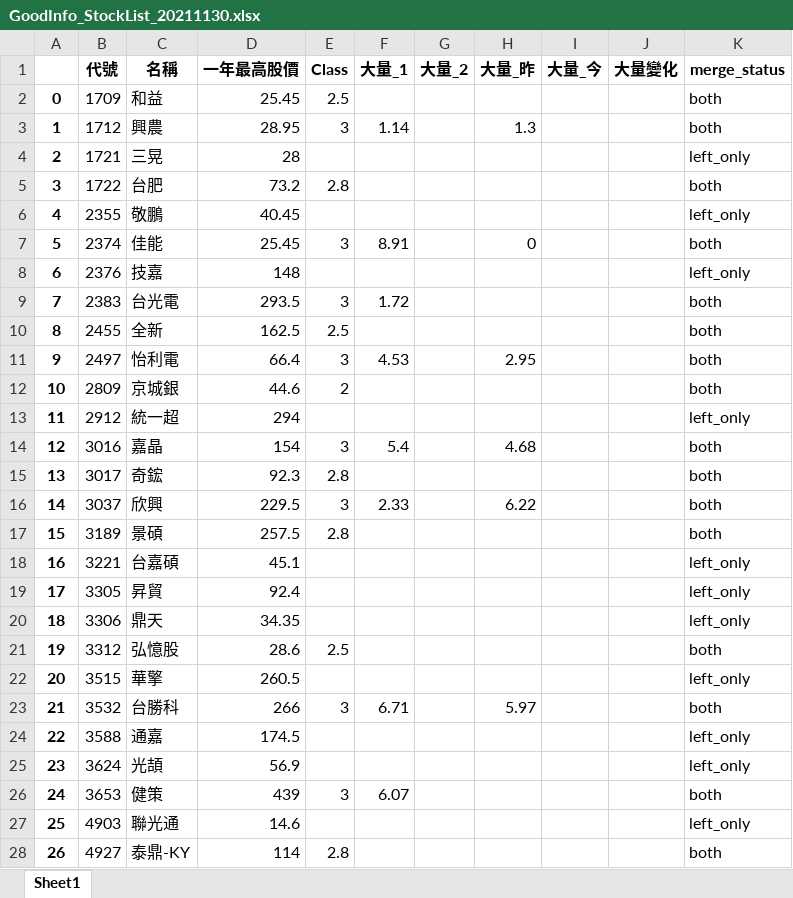
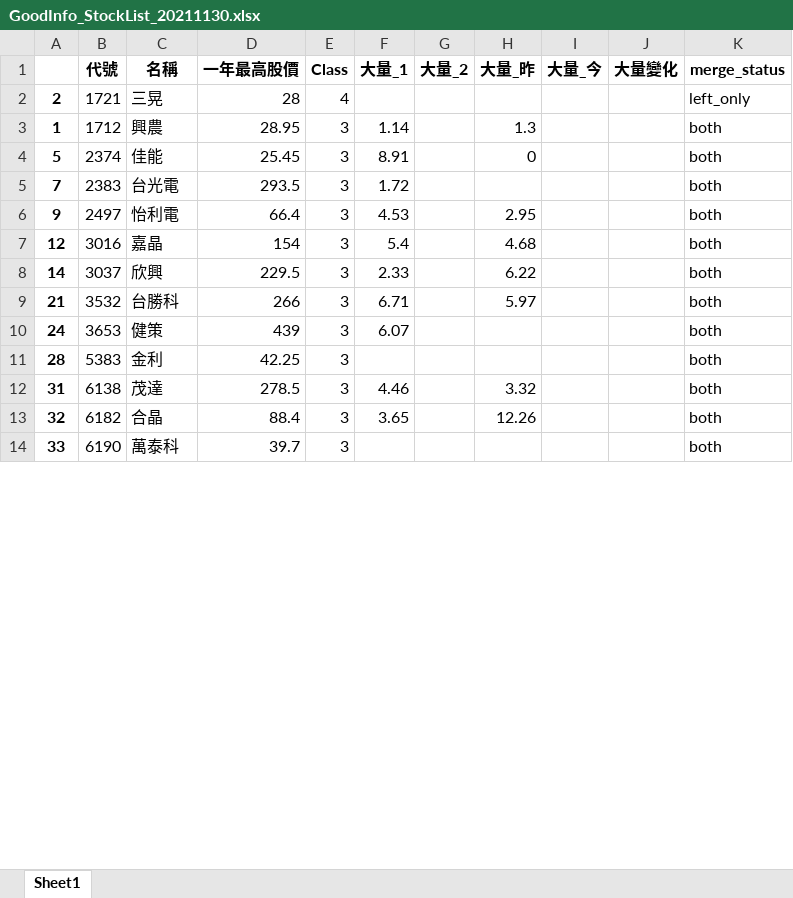
Before and after one commit to raywugithub/GoodInfo, an Excel workbook: GoodInfo_StockList_20211130.xlsx, sheet Sheet1, drawn as a sheet; only a part is shown; the shorter side is filled out with more unchanged rows; values as stored, in another font and other column widths than the file's, no borders; removed rows and columns are numbered as before the commit, all else as after; the diff covers the shown part only; the diff names each change by its address in the sheet, - before the commit and + after, or states it on an @@ line.

```diff
--- a/GoodInfo_StockList_20211130.xlsx (sheet Sheet1)
+++ b/GoodInfo_StockList_20211130.xlsx (sheet Sheet1)
@@ row 2 moved to row 32: 0 @@
+row 2: 2 | 1721 | 三晃 | 28 | 4 |  |  |  |  |  | left_only
-row 4: 2 | 1721 | 三晃 | 28 |  |  |  |  |  |  | left_only
@@ row 5 moved to row 26: 3 @@
-row 6: 4 | 2355 | 敬鵬 | 40.45 |  |  |  |  |  |  | left_only
-row 8: 6 | 2376 | 技嘉 | 148 |  |  |  |  |  |  | left_only
@@ row 10 moved to row 33: 8 @@
@@ row 12 moved to row 43: 10 @@
-row 13: 11 | 2912 | 統一超 | 294 |  |  |  |  |  |  | left_only
@@ row 15 moved to row 27: 13 @@
@@ row 17 moved to row 28: 15 @@
-row 18: 16 | 3221 | 台嘉碩 | 45.1 |  |  |  |  |  |  | left_only
-row 19: 17 | 3305 | 昇貿 | 92.4 |  |  |  |  |  |  | left_only
@@ row 20 moved to row 44: 18 @@
-row 21: 19 | 3312 | 弘憶股 | 28.6 | 2.5 |  |  |  |  |  | both
-row 22: 20 | 3515 | 華擎 | 260.5 |  |  |  |  |  |  | left_only
-row 24: 22 | 3588 | 通嘉 | 174.5 |  |  |  |  |  |  | left_only
-row 25: 23 | 3624 | 光頡 | 56.9 |  |  |  |  |  |  | left_only
-row 27: 25 | 4903 | 聯光通 | 14.6 |  |  |  |  |  |  | left_only
-row 28: 26 | 4927 | 泰鼎-KY | 114 | 2.8 |  |  |  |  |  | both
```
Also changed, not shown: 15 added rows, 6 removed rows, 8 moved rows and 1 edited cell elsewhere in this sheet, Filter_20211130.xlsx, 持股分析_2021-11-30.xlsx.
